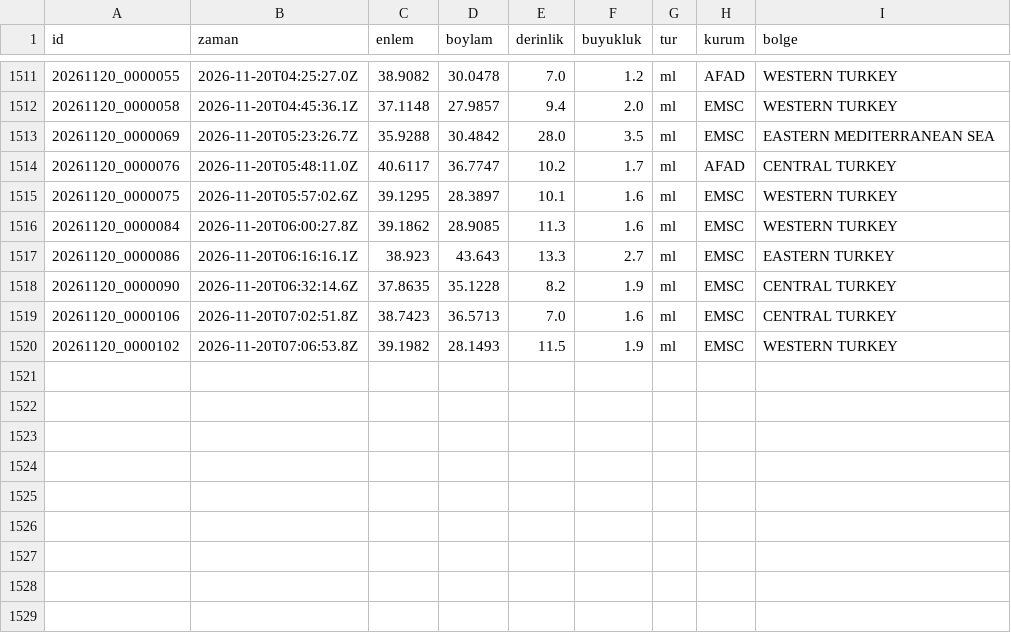
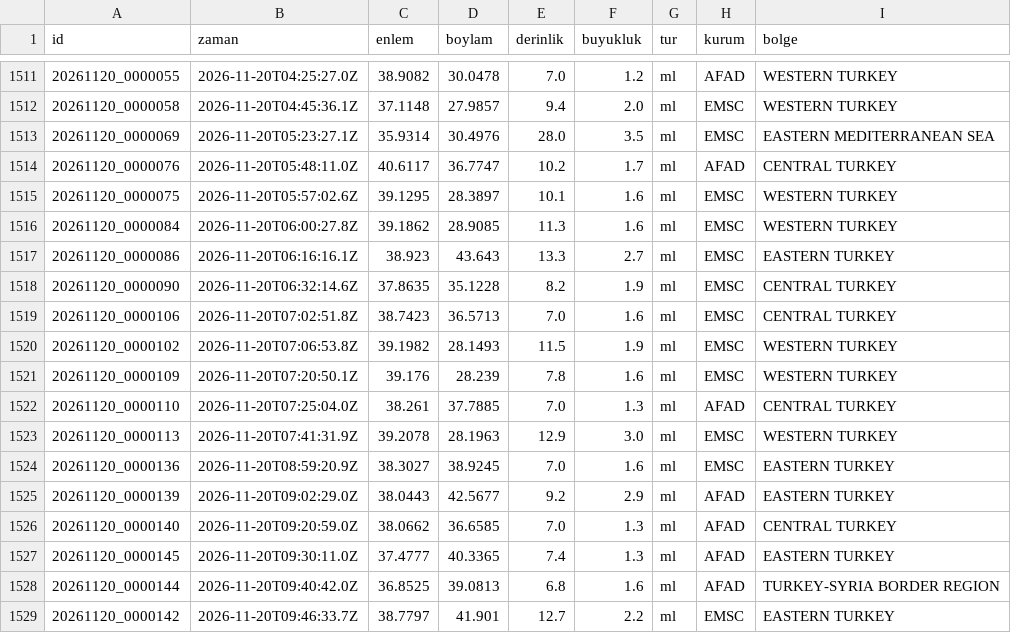
Before and after one commit to birtohum/turkiye-sallandi, a CSV file: veri/emsc/2026-11.csv, drawn as a sheet; only a part is shown, gaps mark what is left out.

```diff
--- a/veri/emsc/2026-11.csv
+++ b/veri/emsc/2026-11.csv
@@ -1512,3 +1512,3 @@ id,zaman,enlem,boylam,derinlik,buyukluk,tur,kurum,bolge
 20261120_0000058,2026-11-20T04:45:36.1Z,37.1148,27.9857,9.4,2.0,ml,EMSC,WESTERN TURKEY
-20261120_0000069,2026-11-20T05:23:26.7Z,35.9288,30.4842,28.0,3.5,ml,EMSC,EASTERN MEDITERRANEAN SEA
+20261120_0000069,2026-11-20T05:23:27.1Z,35.9314,30.4976,28.0,3.5,ml,EMSC,EASTERN MEDITERRANEAN SEA
 20261120_0000076,2026-11-20T05:48:11.0Z,40.6117,36.7747,10.2,1.7,ml,AFAD,CENTRAL TURKEY
@@ -1520 +1520,10 @@ id,zaman,enlem,boylam,derinlik,buyukluk,tur,kurum,bolge
 20261120_0000102,2026-11-20T07:06:53.8Z,39.1982,28.1493,11.5,1.9,ml,EMSC,WESTERN TURKEY
+20261120_0000109,2026-11-20T07:20:50.1Z,39.176,28.239,7.8,1.6,ml,EMSC,WESTERN TURKEY
+20261120_0000110,2026-11-20T07:25:04.0Z,38.261,37.7885,7.0,1.3,ml,AFAD,CENTRAL TURKEY
+20261120_0000113,2026-11-20T07:41:31.9Z,39.2078,28.1963,12.9,3.0,ml,EMSC,WESTERN TURKEY
+20261120_0000136,2026-11-20T08:59:20.9Z,38.3027,38.9245,7.0,1.6,ml,EMSC,EASTERN TURKEY
+20261120_0000139,2026-11-20T09:02:29.0Z,38.0443,42.5677,9.2,2.9,ml,AFAD,EASTERN TURKEY
+20261120_0000140,2026-11-20T09:20:59.0Z,38.0662,36.6585,7.0,1.3,ml,AFAD,CENTRAL TURKEY
+20261120_0000145,2026-11-20T09:30:11.0Z,37.4777,40.3365,7.4,1.3,ml,AFAD,EASTERN TURKEY
+20261120_0000144,2026-11-20T09:40:42.0Z,36.8525,39.0813,6.8,1.6,ml,AFAD,TURKEY-SYRIA BORDER REGION
+20261120_0000142,2026-11-20T09:46:33.7Z,38.7797,41.901,12.7,2.2,ml,EMSC,EASTERN TURKEY
```
Also changed, not shown: 3 other files.
